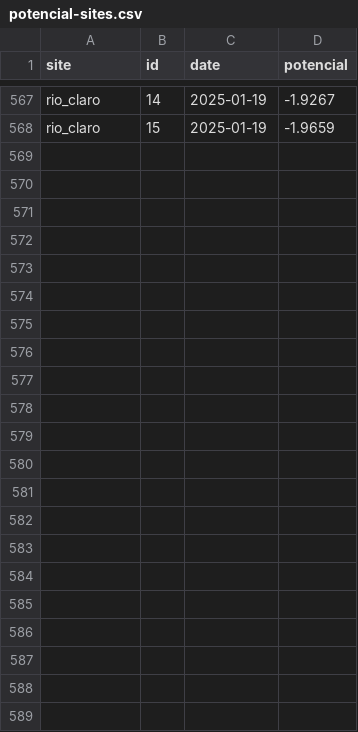
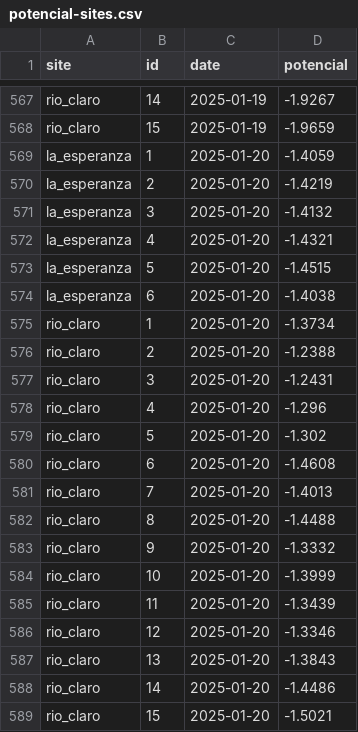
Before and after one commit to FONDEF-ID21-10297/datos_plataforma_gha, a CSV file: data/potencial-csv/potencial-sites.csv, drawn as a sheet; only a part is shown, gaps mark what is left out.

Commit message:
updating data and report

```diff
--- a/data/potencial-csv/potencial-sites.csv
+++ b/data/potencial-csv/potencial-sites.csv
@@ -568 +568,22 @@ rio_claro,14,2025-01-19,-1.9267
 rio_claro,15,2025-01-19,-1.9659
+la_esperanza,1,2025-01-20,-1.4059
+la_esperanza,2,2025-01-20,-1.4219
+la_esperanza,3,2025-01-20,-1.4132
+la_esperanza,4,2025-01-20,-1.4321
+la_esperanza,5,2025-01-20,-1.4515
+la_esperanza,6,2025-01-20,-1.4038
+rio_claro,1,2025-01-20,-1.3734
+rio_claro,2,2025-01-20,-1.2388
+rio_claro,3,2025-01-20,-1.2431
+rio_claro,4,2025-01-20,-1.296
+rio_claro,5,2025-01-20,-1.302
+rio_claro,6,2025-01-20,-1.4608
+rio_claro,7,2025-01-20,-1.4013
+rio_claro,8,2025-01-20,-1.4488
+rio_claro,9,2025-01-20,-1.3332
+rio_claro,10,2025-01-20,-1.3999
+rio_claro,11,2025-01-20,-1.3439
+rio_claro,12,2025-01-20,-1.3346
+rio_claro,13,2025-01-20,-1.3843
+rio_claro,14,2025-01-20,-1.4486
+rio_claro,15,2025-01-20,-1.5021
```
Also changed, not shown: data/climate/climate-sites.csv, 8 other files.
